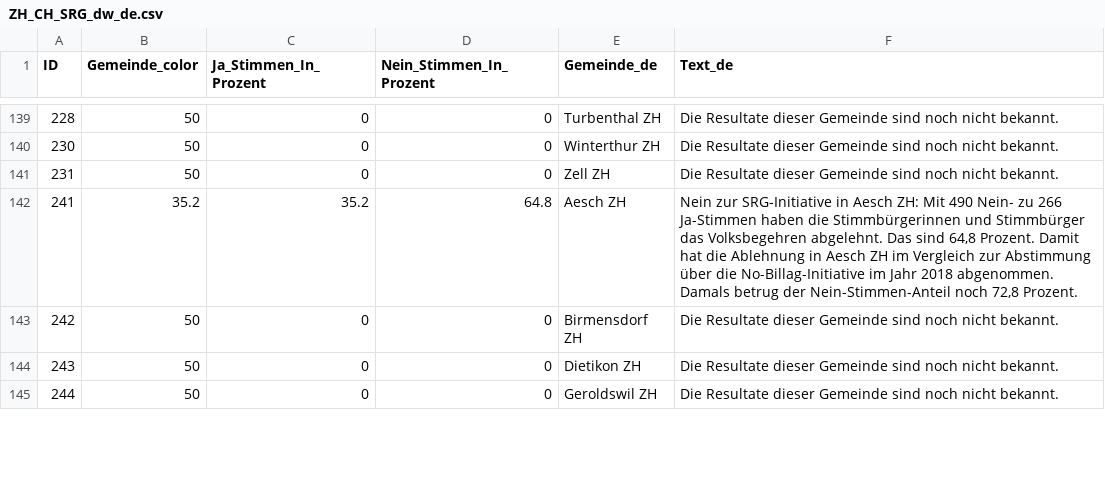
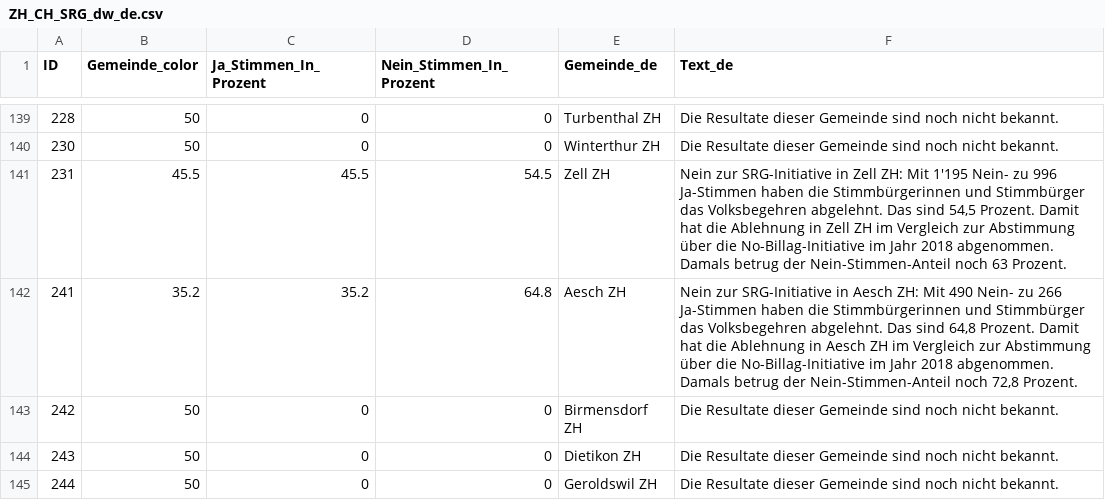
Before and after one commit to awp-finanznachrichten/lena_maerz2026, a CSV file: Output_Cantons/ZH_CH_SRG_dw_de.csv, drawn as a sheet; only a part is shown, gaps mark what is left out; the diff covers the shown part only.

```diff
--- a/Output_Cantons/ZH_CH_SRG_dw_de.csv
+++ b/Output_Cantons/ZH_CH_SRG_dw_de.csv
@@ -140,3 +140,3 @@
 230,50,0,0,"Winterthur ZH","Die Resultate dieser Gemeinde sind noch nicht bekannt."
-231,50,0,0,"Zell ZH","Die Resultate dieser Gemeinde sind noch nicht bekannt."
+231,45.5,45.5,54.5,"Zell ZH","Nein zur SRG-Initiative in Zell ZH: Mit 1'195 Nein- zu 996 Ja-Stimmen haben die Stimmbürgerinnen und Stimmbürger das Volksbegehren abgelehnt. Das sind 54,5 Prozent. Damit hat die Ablehnung in Zell ZH im Vergleich zur Abstimmung über die No-Billag-Initiative im Jahr 2018 abgenommen. Damals betrug der Nein-Stimmen-Anteil noch 63 Prozent."
 241,35.2,35.2,64.8,"Aesch ZH","Nein zur SRG-Initiative in Aesch ZH: Mit 490 Nein- zu 266 Ja-Stimmen haben die Stimmbürgerinnen und Stimmbürger das Volksbegehren abgelehnt. Das sind 64,8 Prozent. Damit hat die Ablehnung in Aesch ZH im Vergleich zur Abstimmung über die No-Billag-Initiative im Jahr 2018 abgenommen. Damals betrug der Nein-Stimmen-Anteil noch 72,8 Prozent."
```
Also changed, not shown: 20 edited cells elsewhere in this file, Output_Switzerland/CH_Bargeld_dw_fr_gegenvorschlag.csv, Output_Switzerland/CH_Bargeld_dw_fr_initiative.csv, 38 other files.
